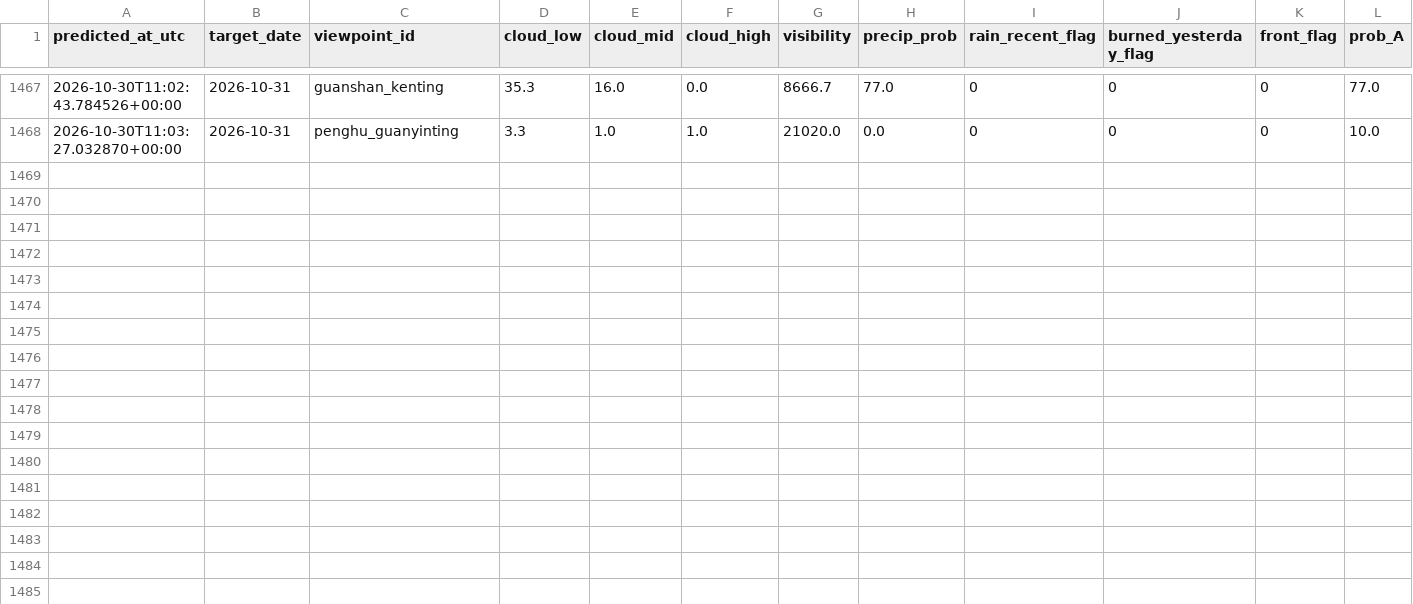
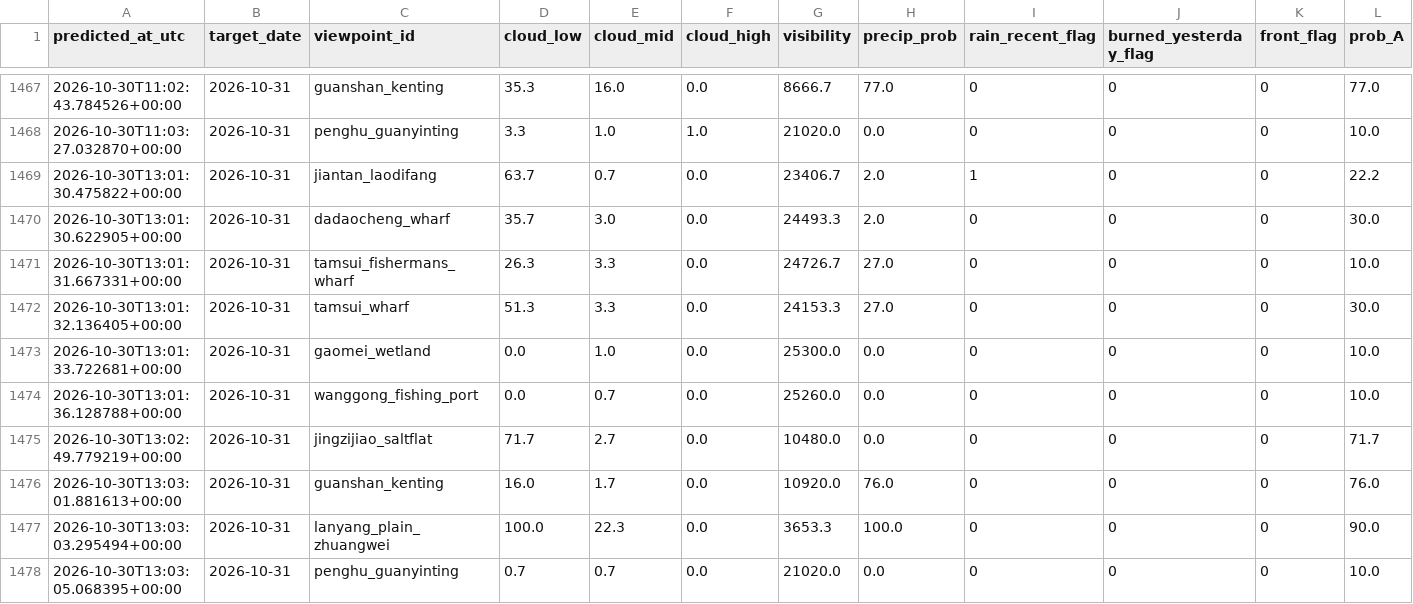
Before and after one commit to VioVenus/taipei-sunset, a CSV file: data/logs/predictions.csv, drawn as a sheet; only a part is shown, gaps mark what is left out; rows hold the shown columns only; the diff names each change by its address in the sheet, - before the commit and + after, or states it on an @@ line.

```diff
--- a/data/logs/predictions.csv
+++ b/data/logs/predictions.csv
+row 1469: 2026-10-30T13:01:30.475822+00:00 | 2026-10-31 | jiantan_laodifang | 63.7 | 0.7 | 0.0 | 23406.7 | 2.0 | 1 | 0 | 0 | 22.2
+row 1470: 2026-10-30T13:01:30.622905+00:00 | 2026-10-31 | dadaocheng_wharf | 35.7 | 3.0 | 0.0 | 24493.3 | 2.0 | 0 | 0 | 0 | 30.0
+row 1471: 2026-10-30T13:01:31.667331+00:00 | 2026-10-31 | tamsui_fishermans_wharf | 26.3 | 3.3 | 0.0 | 24726.7 | 27.0 | 0 | 0 | 0 | 10.0
+row 1472: 2026-10-30T13:01:32.136405+00:00 | 2026-10-31 | tamsui_wharf | 51.3 | 3.3 | 0.0 | 24153.3 | 27.0 | 0 | 0 | 0 | 30.0
+row 1473: 2026-10-30T13:01:33.722681+00:00 | 2026-10-31 | gaomei_wetland | 0.0 | 1.0 | 0.0 | 25300.0 | 0.0 | 0 | 0 | 0 | 10.0
+row 1474: 2026-10-30T13:01:36.128788+00:00 | 2026-10-31 | wanggong_fishing_port | 0.0 | 0.7 | 0.0 | 25260.0 | 0.0 | 0 | 0 | 0 | 10.0
+row 1475: 2026-10-30T13:02:49.779219+00:00 | 2026-10-31 | jingzijiao_saltflat | 71.7 | 2.7 | 0.0 | 10480.0 | 0.0 | 0 | 0 | 0 | 71.7
+row 1476: 2026-10-30T13:03:01.881613+00:00 | 2026-10-31 | guanshan_kenting | 16.0 | 1.7 | 0.0 | 10920.0 | 76.0 | 0 | 0 | 0 | 76.0
+row 1477: 2026-10-30T13:03:03.295494+00:00 | 2026-10-31 | lanyang_plain_zhuangwei | 100.0 | 22.3 | 0.0 | 3653.3 | 100.0 | 0 | 0 | 0 | 90.0
+row 1478: 2026-10-30T13:03:05.068395+00:00 | 2026-10-31 | penghu_guanyinting | 0.7 | 0.7 | 0.0 | 21020.0 | 0.0 | 0 | 0 | 0 | 10.0
```
